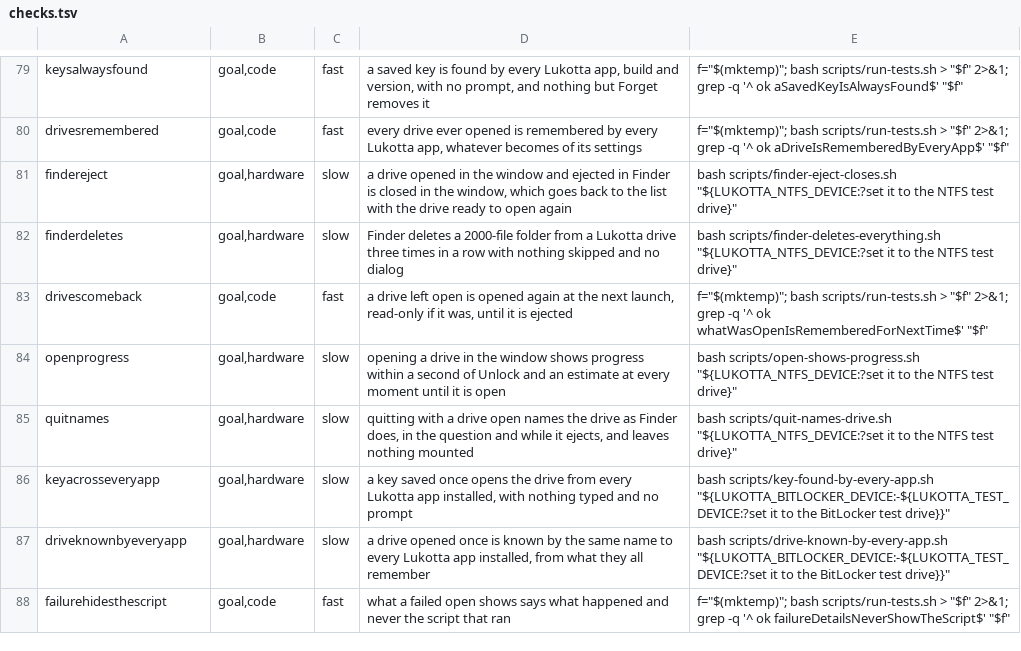
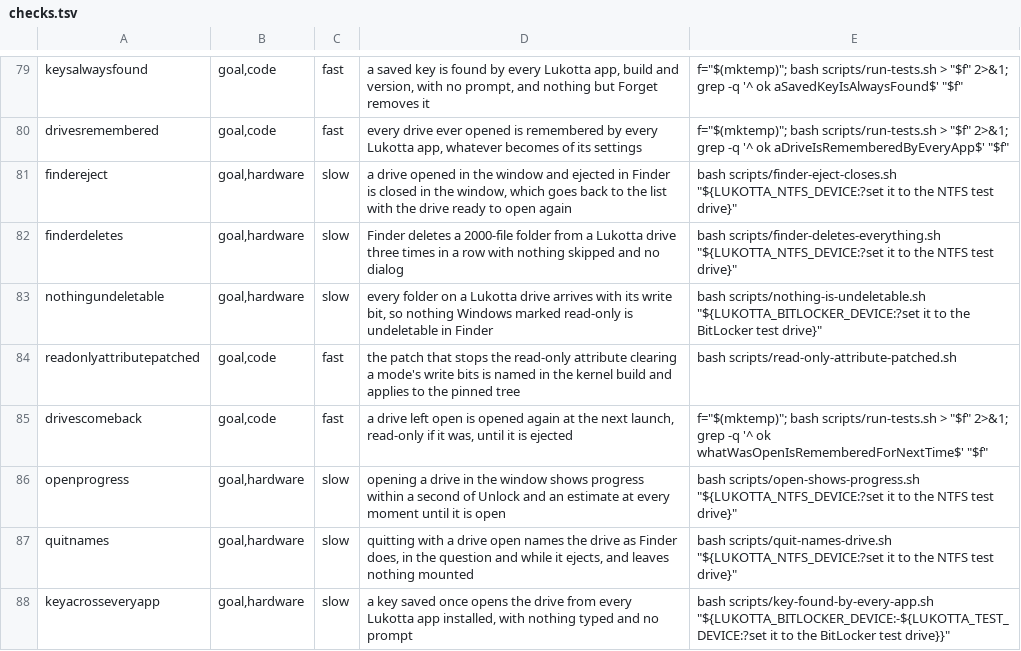
Before and after one commit to clementrahula/lukotta, a TSV file: scripts/checks.tsv, drawn as a sheet; only a part is shown, gaps mark what is left out; the shorter side is filled out with more unchanged rows; the diff names each change by its address in the sheet, - before the commit and + after, or states it on an @@ line.

Commit message:
A folder Windows marked read-only is still one its owner can delete

```diff
--- a/scripts/checks.tsv
+++ b/scripts/checks.tsv
+row 83: nothingundeletable | goal,hardware | slow | every folder on a Lukotta drive arrives with its write bit, so nothing Windows marked read-only is undeletable in Finder | bash scripts/nothing-is-undeletable.sh "${LUKOTTA_BITLOCKER_DEVICE:?set it to the BitLocker test drive}"
+row 84: readonlyattributepatched | goal,code | fast | the patch that stops the read-only attribute clearing a mode's write bits is named in the kernel build and applies to the pinned tree | bash scripts/read-only-attribute-patched.sh
```
Also changed, not shown: 8 other files.
